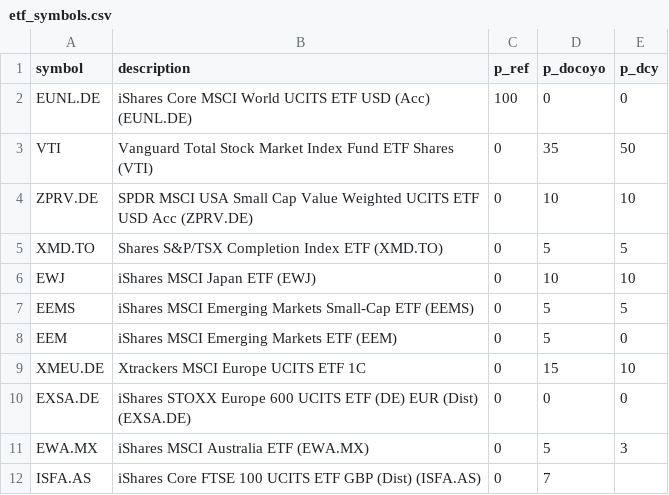
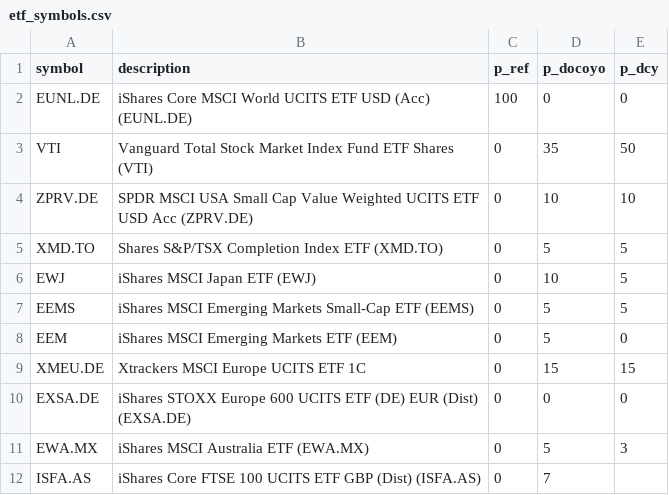
Before and after one commit to nicolajkirchhof/sideprojects-py, a CSV file: finance/etf_symbols.csv, drawn as a sheet.

```diff
--- a/finance/etf_symbols.csv
+++ b/finance/etf_symbols.csv
@@ -5,6 +5,6 @@ ZPRV.DE,SPDR MSCI USA Small Cap Value Weighted UCITS ETF USD Acc (ZPRV.DE),0,10,
 XMD.TO,Shares S&P/TSX Completion Index ETF (XMD.TO),0,5,5
-EWJ,iShares MSCI Japan ETF (EWJ),0,10,10
+EWJ,iShares MSCI Japan ETF (EWJ),0,10,5
 EEMS,iShares MSCI Emerging Markets Small-Cap ETF (EEMS),0,5,5
 EEM,iShares MSCI Emerging Markets ETF (EEM),0,5,0
-XMEU.DE,Xtrackers MSCI Europe UCITS ETF 1C,0,15,10
+XMEU.DE,Xtrackers MSCI Europe UCITS ETF 1C,0,15,15
 EXSA.DE,iShares STOXX Europe 600 UCITS ETF (DE) EUR (Dist) (EXSA.DE),0,0,0
```
Also changed, not shown: 15 other files.
